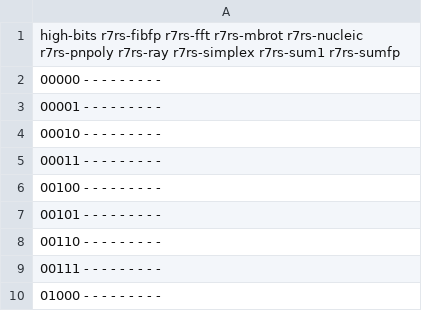
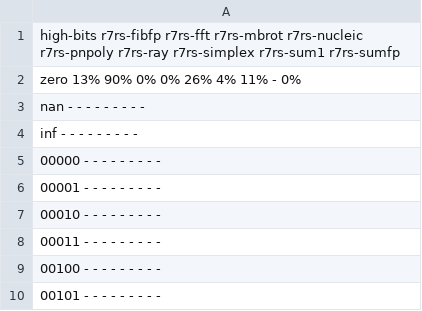
Before and after one commit to manuel-serrano/fst-artifact, a CSV file: plot.mugfli-ii/floats.csv, drawn as a sheet; only a part is shown; the shorter side is filled out with more unchanged rows; the diff names each change by its address in the sheet, - before the commit and + after, or states it on an @@ line.

Commit message:
add zero, nan and inf to float distribution table

```diff
--- a/plot.mugfli-ii/floats.csv
+++ b/plot.mugfli-ii/floats.csv
+row 2: zero 13% 90% 0% 0% 26% 4% 11% - 0%
+row 3: nan - - - - - - - - -
+row 4: inf - - - - - - - - -
```
Also changed, not shown: 2 other files.
